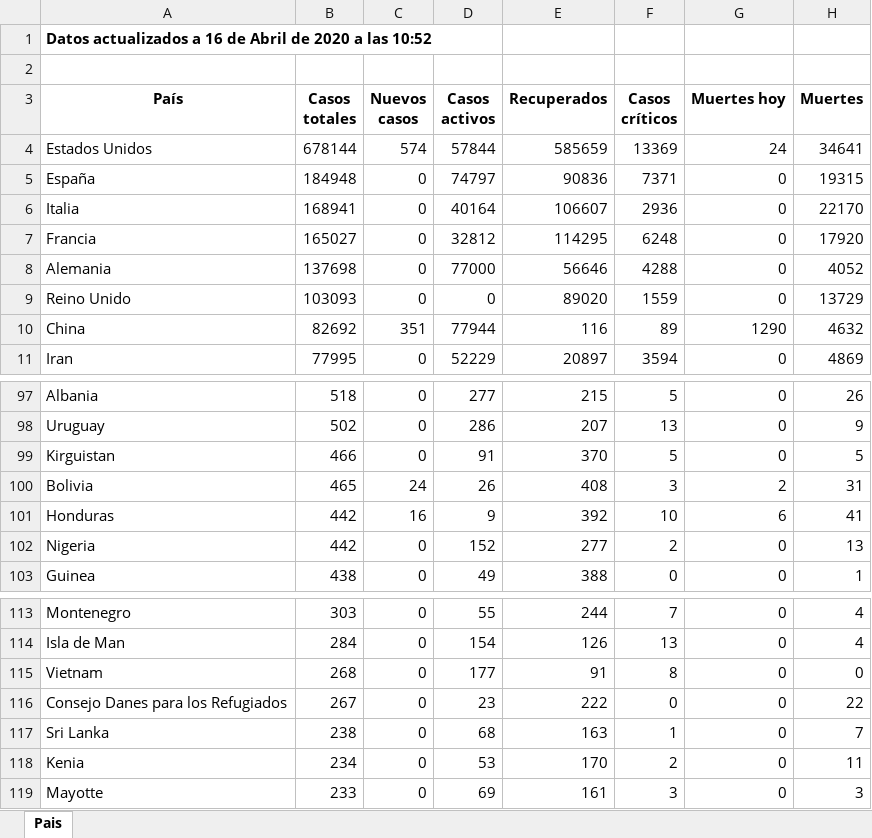
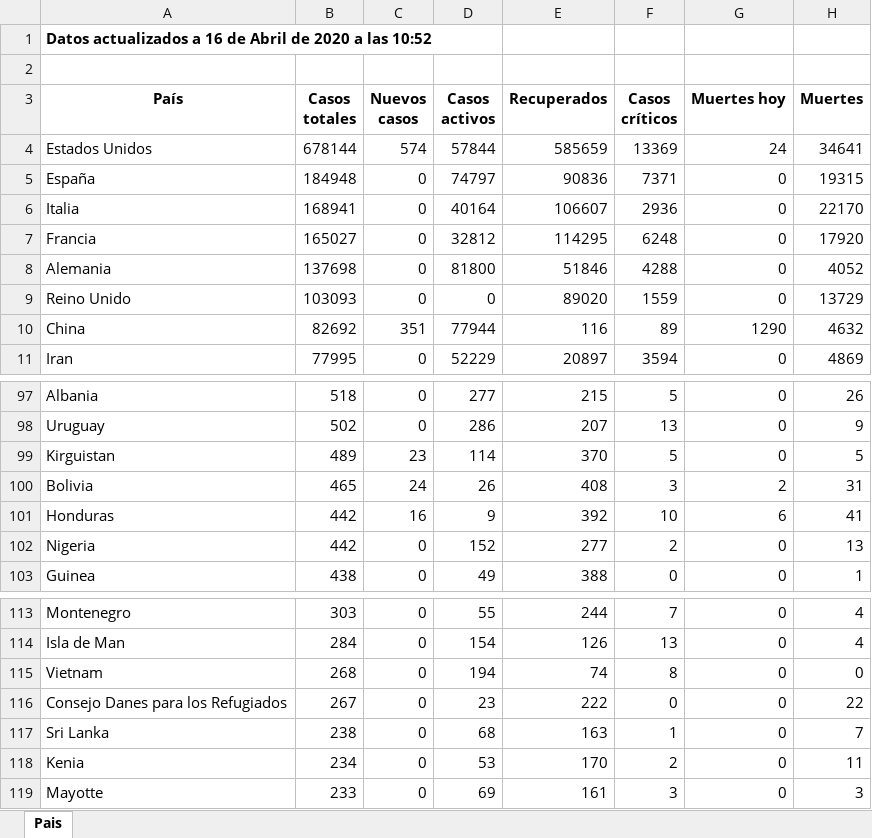
Before and after one commit to Dviejopomata/covid-19-data, an Excel workbook: paises.xlsx, sheet Pais, drawn as a sheet; only a part is shown, gaps mark what is left out; values as stored, in another font and other column widths than the file's, no borders; the diff covers the shown part only; the diff names each change by its address in the sheet, - before the commit and + after, or states it on an @@ line.

```diff
--- a/paises.xlsx (sheet Pais)
+++ b/paises.xlsx (sheet Pais)
-D8 (Casos activos): 77000
+D8 (Casos activos): 81800
-E8 (Recuperados): 56646
+E8 (Recuperados): 51846
-B99 (Casos totales): 466
+B99 (Casos totales): 489
-C99 (Nuevos casos): 0
+C99 (Nuevos casos): 23
-D99 (Casos activos): 91
+D99 (Casos activos): 114
-D115 (Casos activos): 177
+D115 (Casos activos): 194
-E115 (Recuperados): 91
+E115 (Recuperados): 74
```
Also changed, not shown: 2 added rows, 2 removed rows and 14 edited cells elsewhere in this sheet, provincias_spain.xlsx, 3 other files.
